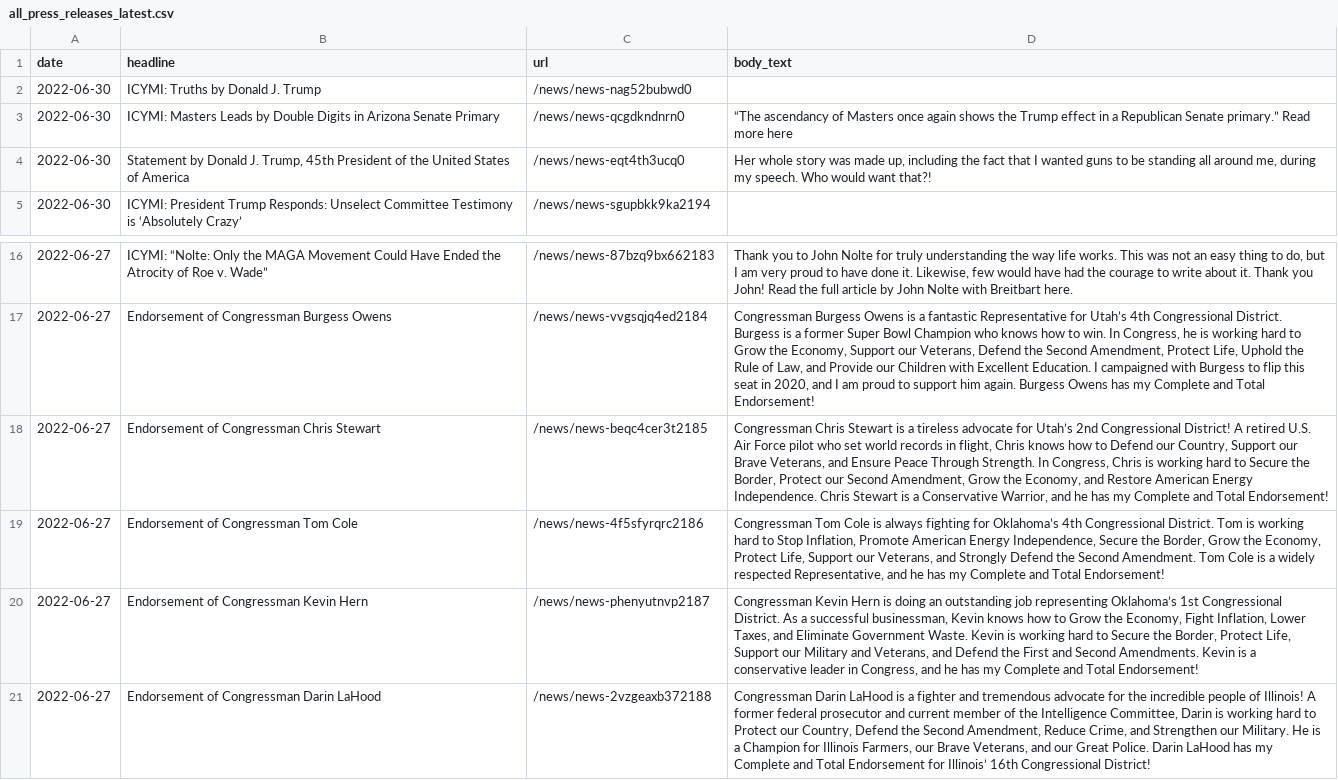
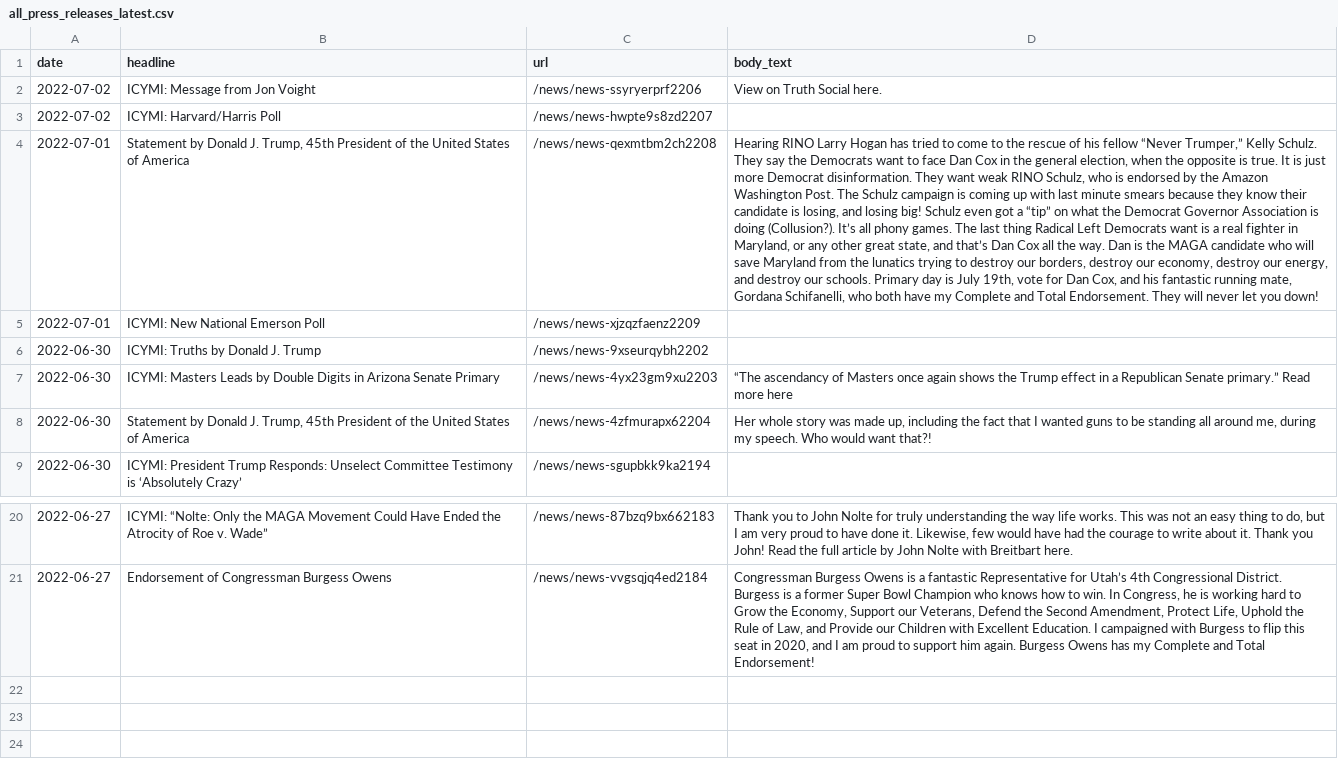
Before and after one commit to gridviz/trump-releases, a CSV file: data/processed/all_press_releases_latest.csv, drawn as a sheet; only a part is shown, gaps mark what is left out; removed rows and columns are numbered as before the commit, all else as after; the diff names each change by its address in the sheet, - before the commit and + after, or states it on an @@ line.

```diff
--- a/data/processed/all_press_releases_latest.csv
+++ b/data/processed/all_press_releases_latest.csv
+row 2: 2022-07-02 | ICYMI: Message from Jon Voight | /news/news-ssyryerprf2206 | View on Truth Social here.
+row 3: 2022-07-02 | ICYMI: Harvard/Harris Poll | /news/news-hwpte9s8zd2207
+row 4: 2022-07-01 | Statement by Donald J. Trump, 45th President of the United States of America | /news/news-qexmtbm2ch2208 | Hearing RINO Larry Hogan has tried to come to the rescue of his fellow “Never Trumper,” Kelly Schulz. They say the Democrats want to face Dan Cox in the general election, when the opposite is true. It is just more Democrat disinformation. They want weak RINO Schulz, who is endorsed by the Amazon Washington Post. The Schulz campaign is coming up with last minute smears because they know their candidate is losing, and losing big! Schulz even got a “tip” on what the Democrat Governor Association is doing (Collusion?). It’s all phony games. The last thing Radical Left Democrats want is a real fighter in Maryland, or any other great state, and that’s Dan Cox all the way. Dan is the MAGA candidate who will save Maryland from the lunatics trying to destroy our borders, destroy our economy, destroy our energy, and destroy our schools. Primary day is July 19th, vote for Dan Cox, and his fantastic running mate, Gordana Schifanelli, who both have my Complete and Total Endorsement. They will never let you down!
+row 5: 2022-07-01 | ICYMI: New National Emerson Poll | /news/news-xjzqzfaenz2209
-C6 (url): /news/news-nag52bubwd0
+C6 (url): /news/news-9xseurqybh2202
-C7 (url): /news/news-qcgdkndnrn0
+C7 (url): /news/news-4yx23gm9xu2203
-C8 (url): /news/news-eqt4th3ucq0
+C8 (url): /news/news-4zfmurapx62204
-row 18: 2022-06-27 | Endorsement of Congressman Chris Stewart | /news/news-beqc4cer3t2185 | Congressman Chris Stewart is a tireless advocate for Utah’s 2nd Congressional District! A retired U.S. Air Force pilot who set world records in flight, Chris knows how to Defend our Country, Support our Brave Veterans, and Ensure Peace Through Strength. In Congress, Chris is working hard to Secure the Border, Protect our Second Amendment, Grow the Economy, and Restore American Energy Independence. Chris Stewart is a Conservative Warrior, and he has my Complete and Total Endorsement!
-row 19: 2022-06-27 | Endorsement of Congressman Tom Cole | /news/news-4f5sfyrqrc2186 | Congressman Tom Cole is always fighting for Oklahoma’s 4th Congressional District. Tom is working hard to Stop Inflation, Promote American Energy Independence, Secure the Border, Grow the Economy, Protect Life, Support our Veterans, and Strongly Defend the Second Amendment. Tom Cole is a widely respected Representative, and he has my Complete and Total Endorsement!
-row 20: 2022-06-27 | Endorsement of Congressman Kevin Hern | /news/news-phenyutnvp2187 | Congressman Kevin Hern is doing an outstanding job representing Oklahoma’s 1st Congressional District. As a successful businessman, Kevin knows how to Grow the Economy, Fight Inflation, Lower Taxes, and Eliminate Government Waste. Kevin is working hard to Secure the Border, Protect Life, Support our Military and Veterans, and Defend the First and Second Amendments. Kevin is a conservative leader in Congress, and he has my Complete and Total Endorsement!
-row 21: 2022-06-27 | Endorsement of Congressman Darin LaHood | /news/news-2vzgeaxb372188 | Congressman Darin LaHood is a fighter and tremendous advocate for the incredible people of Illinois! A former federal prosecutor and current member of the Intelligence Committee, Darin is working hard to Protect our Country, Defend the Second Amendment, Reduce Crime, and Strengthen our Military. He is a Champion for Illinois Farmers, our Brave Veterans, and our Great Police. Darin LaHood has my Complete and Total Endorsement for Illinois’ 16th Congressional District!
```
Also changed, not shown: data/all_endorsements_urls.csv, 1 other file.
